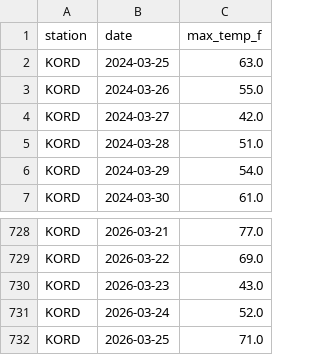
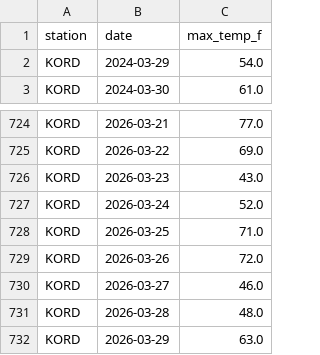
Before and after one commit to ryanchoi111/weather-predictor, a CSV file: trading-bot/data/nws_history/kord_history.csv, drawn as a sheet; only a part is shown, gaps mark what is left out.

```diff
--- a/trading-bot/data/nws_history/kord_history.csv
+++ b/trading-bot/data/nws_history/kord_history.csv
@@ -1,6 +1,2 @@
 station,date,max_temp_f
-KORD,2024-03-25,63.0
-KORD,2024-03-26,55.0
-KORD,2024-03-27,42.0
-KORD,2024-03-28,51.0
 KORD,2024-03-29,54.0
@@ -732 +728,5 @@ KORD,2026-03-24,52.0
 KORD,2026-03-25,71.0
+KORD,2026-03-26,72.0
+KORD,2026-03-27,46.0
+KORD,2026-03-28,48.0
+KORD,2026-03-29,63.0
```
Also changed, not shown: trading-bot/data/nws_history/kaus_history.csv, trading-bot/data/nws_history/klax_history.csv, 25 other files.
